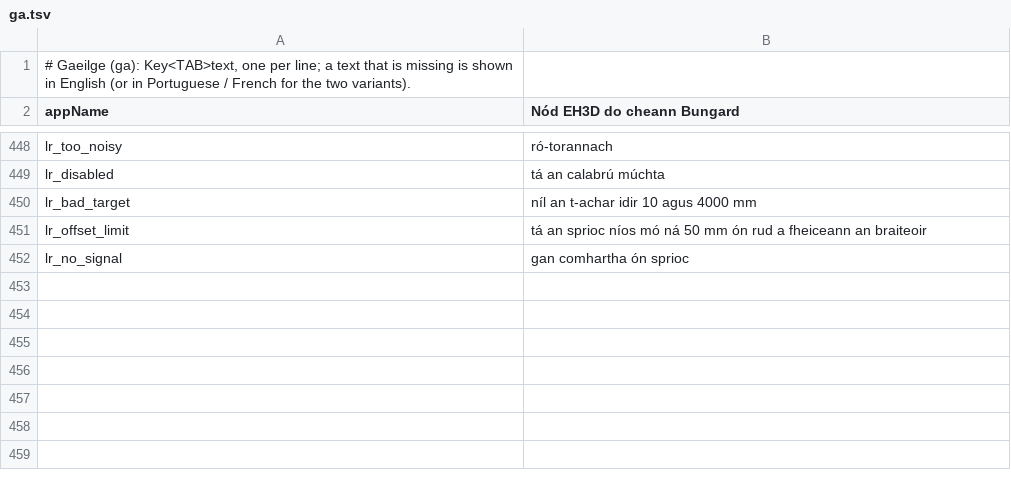
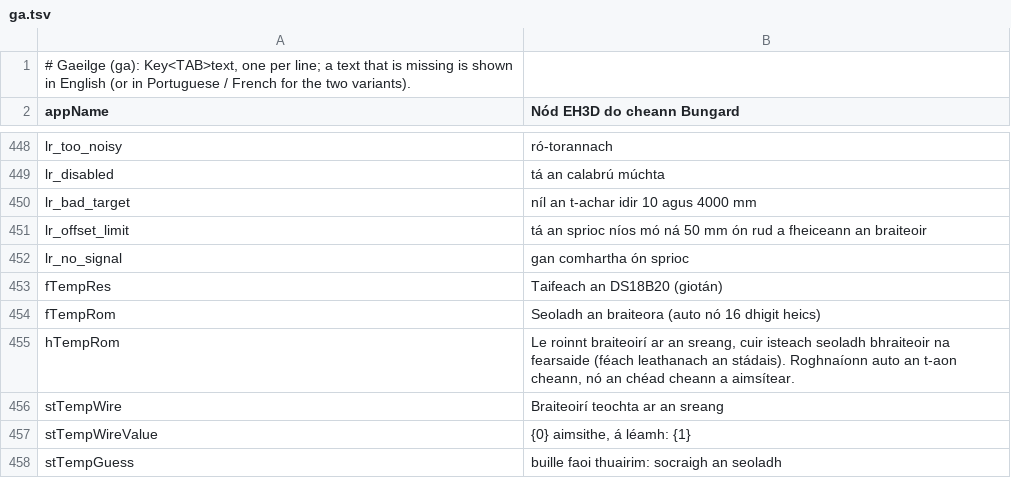
Before and after one commit to JuanenRac/EH3D-NODE-BUNGARD-AUX, a TSV file: panel/locales/ga.tsv, drawn as a sheet; only a part is shown, gaps mark what is left out; the diff names each change by its address in the sheet, - before the commit and + after, or states it on an @@ line.

```diff
--- a/panel/locales/ga.tsv
+++ b/panel/locales/ga.tsv
+row 453: fTempRes | Taifeach an DS18B20 (giotán)
+row 454: fTempRom | Seoladh an braiteora (auto nó 16 dhigit heics)
+row 455: hTempRom | Le roinnt braiteoirí ar an sreang, cuir isteach seoladh bhraiteoir na fearsaide (féach leathanach an stádais). Roghnaíonn auto an t-aon cheann, nó an chéad cheann a aimsítear.
+row 456: stTempWire | Braiteoirí teochta ar an sreang
+row 457: stTempWireValue | {0} aimsithe, á léamh: {1}
+row 458: stTempGuess | buille faoi thuairim: socraigh an seoladh
```
Also changed, not shown: panel/locales/bg.tsv, panel/locales/el.tsv, 46 other files.
